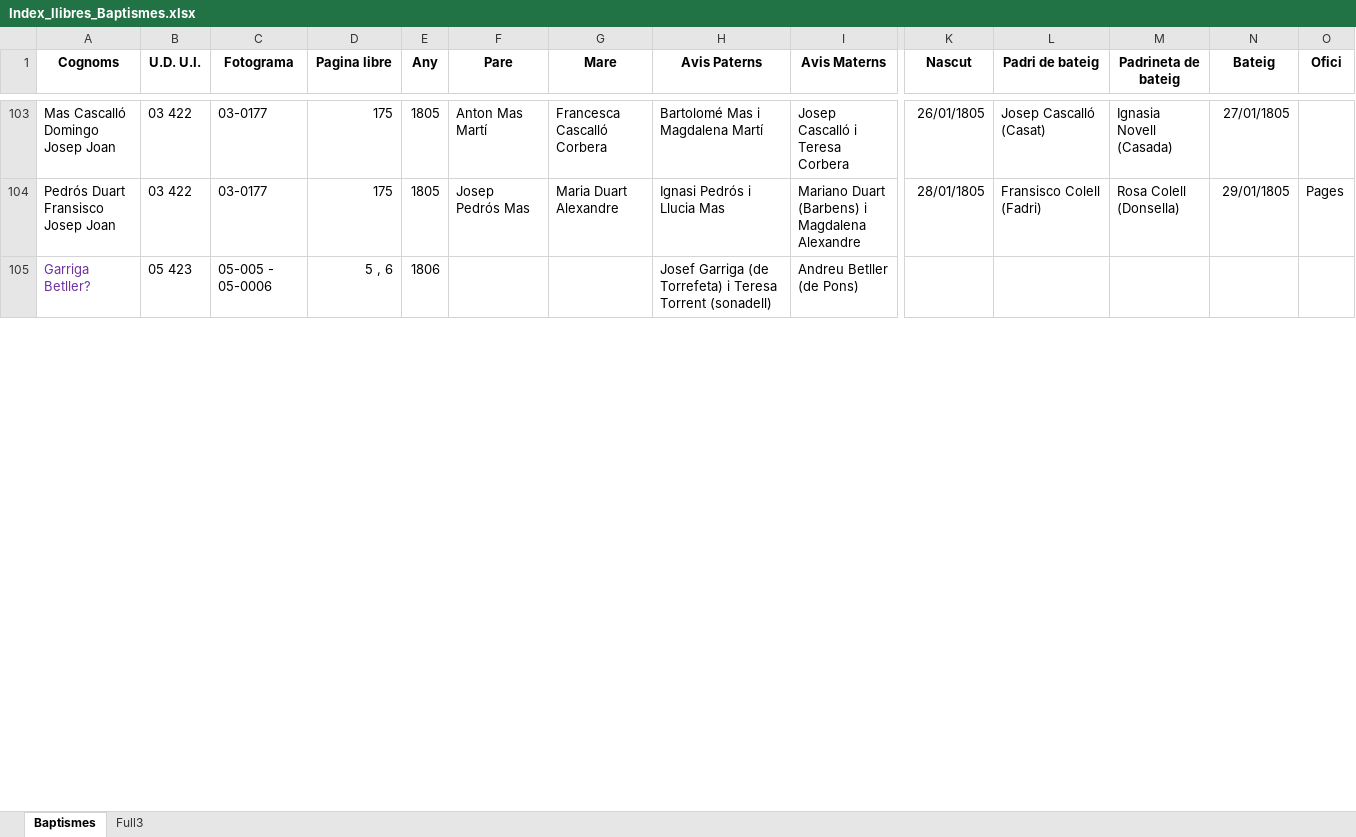
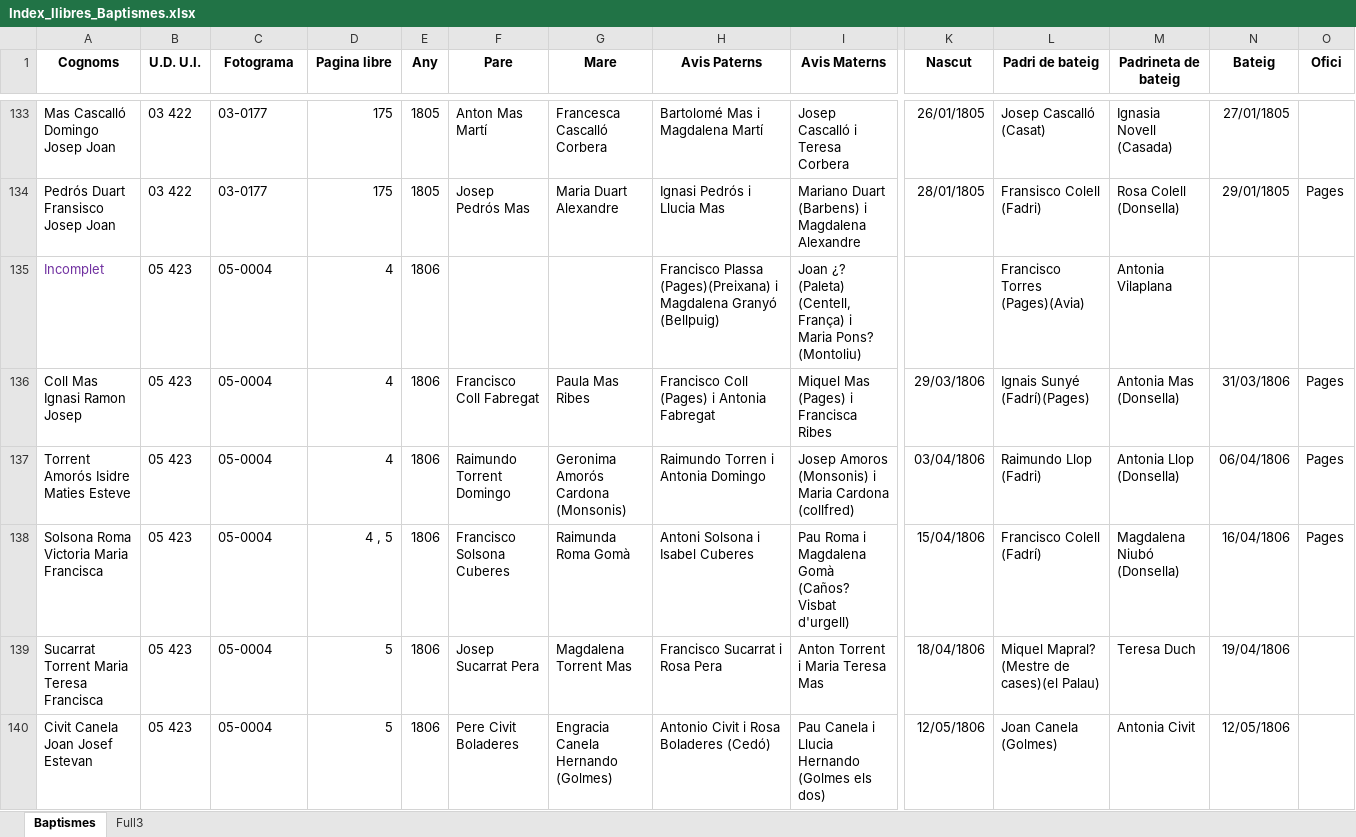
Before and after one commit to arbreFamiliar/DadesGenerals, an Excel workbook: Bisbats/Catalunya/Seu Urgell/Linyola/Sacraments/Baptismes/Excel/Index_llibres_Baptismes.xlsx, sheet Baptismes, drawn as a sheet; only a part is shown, gaps mark what is left out; values as stored, in another font and other column widths than the file's, no borders; removed rows and columns are numbered as before the commit, all else as after; rows hold the shown columns only; the diff covers the shown part only; the diff names each change by its address in the sheet, - before the commit and + after, or states it on an @@ line.

Commit message:
afegint noves partides de baptisme

```diff
--- a/Bisbats/Catalunya/Seu Urgell/Linyola/Sacraments/Baptismes/Excel/Index_llibres_Baptismes.xlsx (sheet Baptismes)
+++ b/Bisbats/Catalunya/Seu Urgell/Linyola/Sacraments/Baptismes/Excel/Index_llibres_Baptismes.xlsx (sheet Baptismes)
-row 105: Garriga Betller? | 05 423 | 05-005 - 05-0006 | 5 , 6 | 1806 |  |  | Josef Garriga (de Torrefeta) i Teresa Torrent (sonadell) | Andreu Betller (de Pons)
+row 135: Incomplet | 05 423 | 05-0004 | 4 | 1806 |  |  | Francisco Plassa (Pages)(Preixana) i Magdalena Granyó (Bellpuig) | Joan ¿? (Paleta) (Centell, França) i Maria Pons? (Montoliu) |  | Francisco Torres (Pages)(Avia) | Antonia Vilaplana
+row 136: Coll Mas Ignasi Ramon Josep | 05 423 | 05-0004 | 4 | 1806 | Francisco Coll Fabregat | Paula Mas Ribes | Francisco Coll (Pages) i Antonia Fabregat | Miquel Mas (Pages) i Francisca Ribes | 29/03/1806 | Ignais Sunyé (Fadrí)(Pages) | Antonia Mas (Donsella) | 31/03/1806 | Pages
+row 137: Torrent Amorós Isidre Maties Esteve | 05 423 | 05-0004 | 4 | 1806 | Raimundo Torrent Domingo | Geronima Amorós Cardona (Monsonis) | Raimundo Torren i Antonia Domingo | Josep Amoros (Monsonis) i Maria Cardona (collfred) | 03/04/1806 | Raimundo Llop (Fadri) | Antonia Llop (Donsella) | 06/04/1806 | Pages
+row 138: Solsona Roma Victoria Maria Francisca | 05 423 | 05-0004 | 4 , 5 | 1806 | Francisco Solsona Cuberes | Raimunda Roma Gomà | Antoni Solsona i Isabel Cuberes | Pau Roma i Magdalena Gomà (Caños? Visbat d'urgell) | 15/04/1806 | Francisco Colell (Fadrí) | Magdalena Niubó (Donsella) | 16/04/1806 | Pages
+row 139: Sucarrat Torrent Maria Teresa Francisca | 05 423 | 05-0004 | 5 | 1806 | Josep Sucarrat Pera | Magdalena Torrent Mas | Francisco Sucarrat i Rosa Pera | Anton Torrent i Maria Teresa Mas | 18/04/1806 | Miquel Mapral? (Mestre de cases)(el Palau) | Teresa Duch | 19/04/1806
+row 140: Civit Canela Joan Josef Estevan | 05 423 | 05-0004 | 5 | 1806 | Pere Civit Boladeres | Engracia Canela Hernando (Golmes) | Antonio Civit i Rosa Boladeres (Cedó) | Pau Canela i Llucia Hernando (Golmes els dos) | 12/05/1806 | Joan Canela (Golmes) | Antonia Civit | 12/05/1806
```
Also changed, not shown: 37 added rows, 2 removed rows, 25 edited cells and cell formats elsewhere in this sheet.
